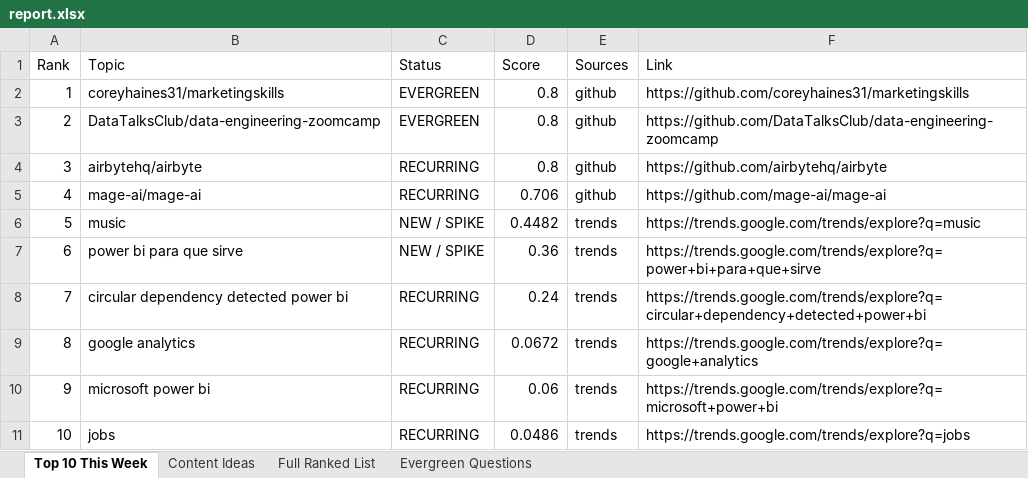
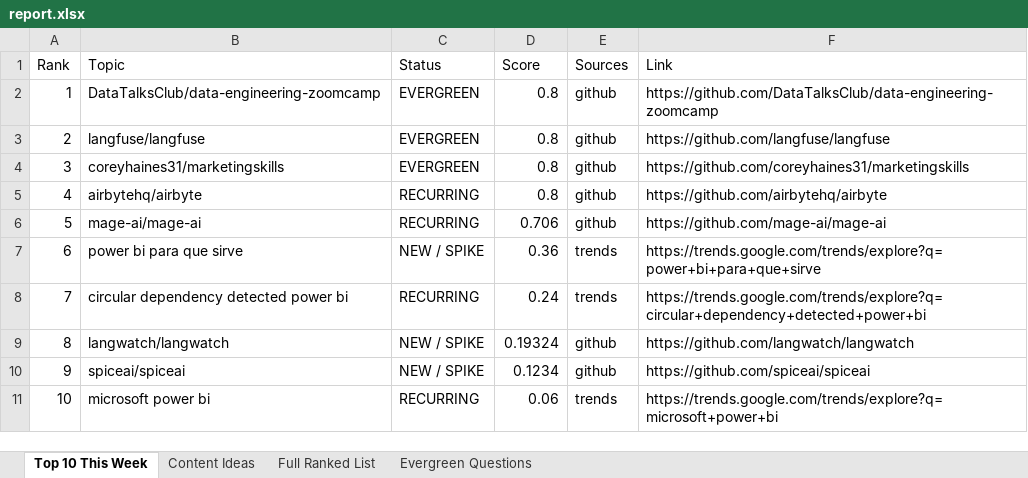
Before and after one commit to raishaldhawan23/trend-tracker, an Excel workbook: report.xlsx, sheet Top 10 This Week, drawn as a sheet; values as stored, in another font and other column widths than the file's, no borders; removed rows and columns are numbered as before the commit, all else as after; the diff names each change by its address in the sheet, - before the commit and + after, or states it on an @@ line.

```diff
--- a/report.xlsx (sheet Top 10 This Week)
+++ b/report.xlsx (sheet Top 10 This Week)
@@ row 3 moved to row 2: 1 @@
+row 3: 2 | langfuse/langfuse | EVERGREEN | 0.8 | github | https://github.com/langfuse/langfuse
@@ column A (Rank) renumbered between rows 4 and 11 @@
-row 6: 5 | music | NEW / SPIKE | 0.4482 | trends | https://trends.google.com/trends/explore?q=music
-row 9: 8 | google analytics | RECURRING | 0.0672 | trends | https://trends.google.com/trends/explore?q=google+analytics
+row 9: 8 | langwatch/langwatch | NEW / SPIKE | 0.19324 | github | https://github.com/langwatch/langwatch
+row 10: 9 | spiceai/spiceai | NEW / SPIKE | 0.1234 | github | https://github.com/spiceai/spiceai
-row 11: 10 | jobs | RECURRING | 0.0486 | trends | https://trends.google.com/trends/explore?q=jobs
```
Also changed, not shown: sheet Full Ranked List, sheet Content Ideas, sheet Evergreen Questions, reports/report_2026-09-19.xlsx, 4 other files.
